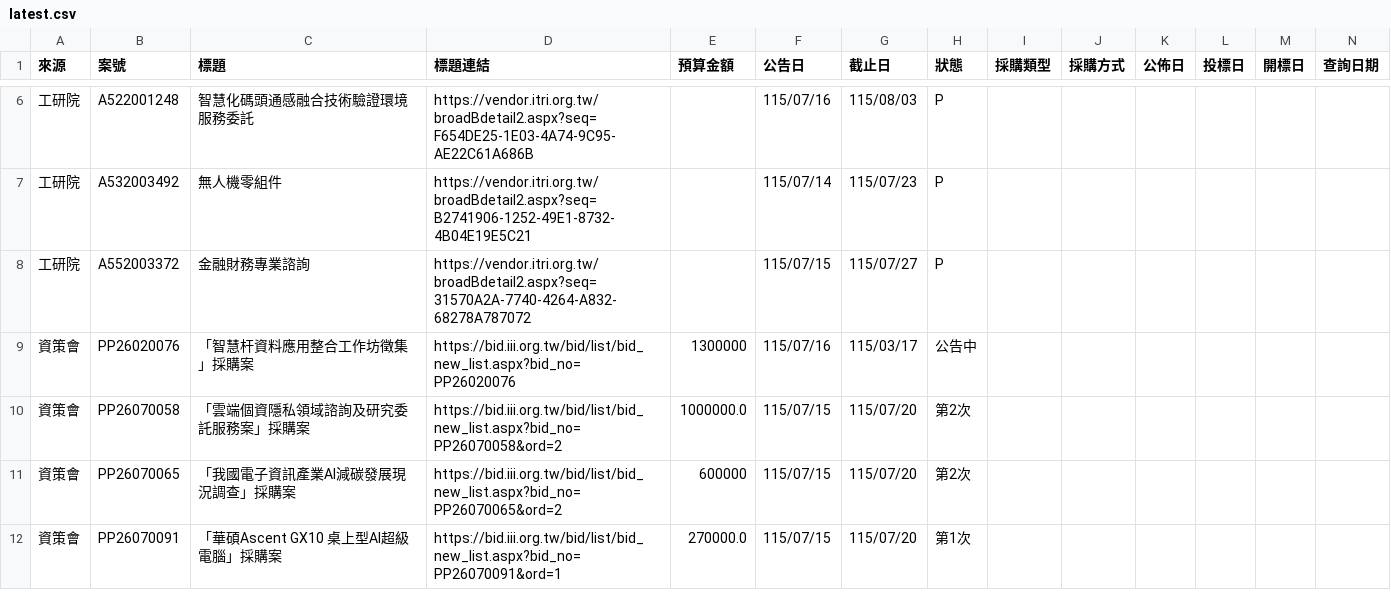
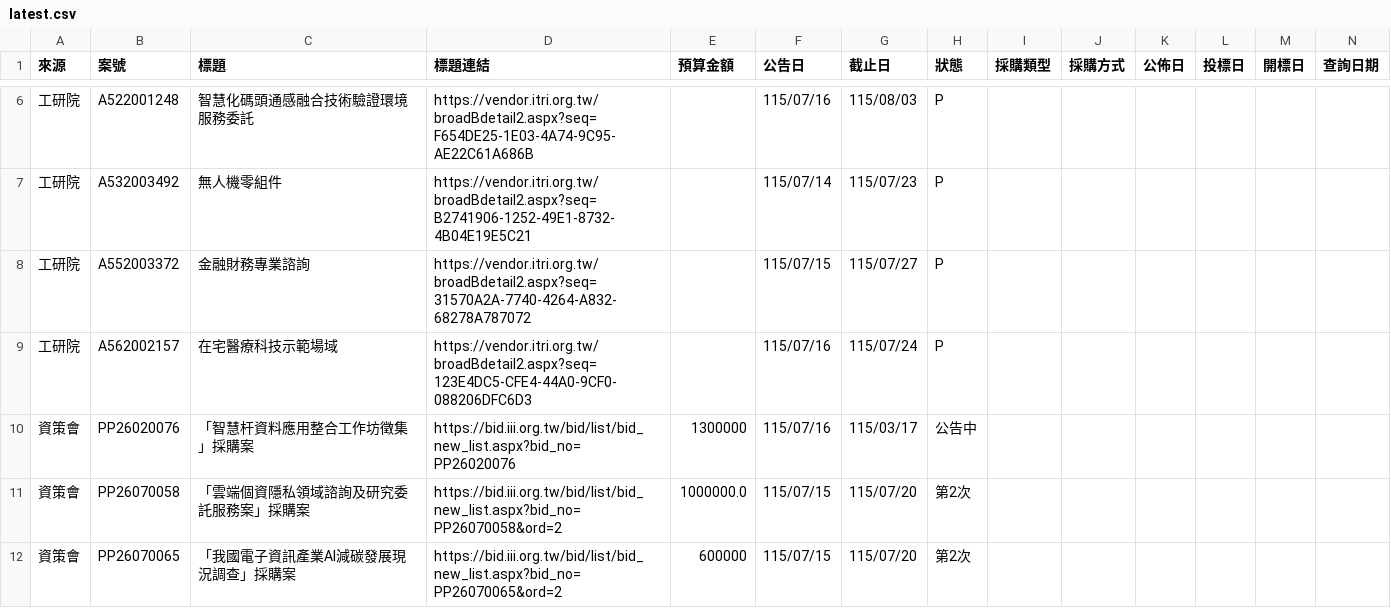
Before and after one commit to espresso3568/bitwin, a CSV file: data/latest.csv, drawn as a sheet; only a part is shown, gaps mark what is left out; the shorter side is filled out with more unchanged rows; rows hold the shown columns only; the diff names each change by its address in the sheet, - before the commit and + after, or states it on an @@ line.

```diff
--- a/data/latest.csv
+++ b/data/latest.csv
+row 9: 工研院 | A562002157 | 在宅醫療科技示範場域 | https://vendor.itri.org.tw/broadBdetail2.aspx?seq=123E4DC5-CFE4-44A0-9CF0-088206DFC6D3 |  | 115/07/16 | 115/07/24 | P
```
Also changed, not shown: data/三站標案_20260716.csv, 3 other files.
